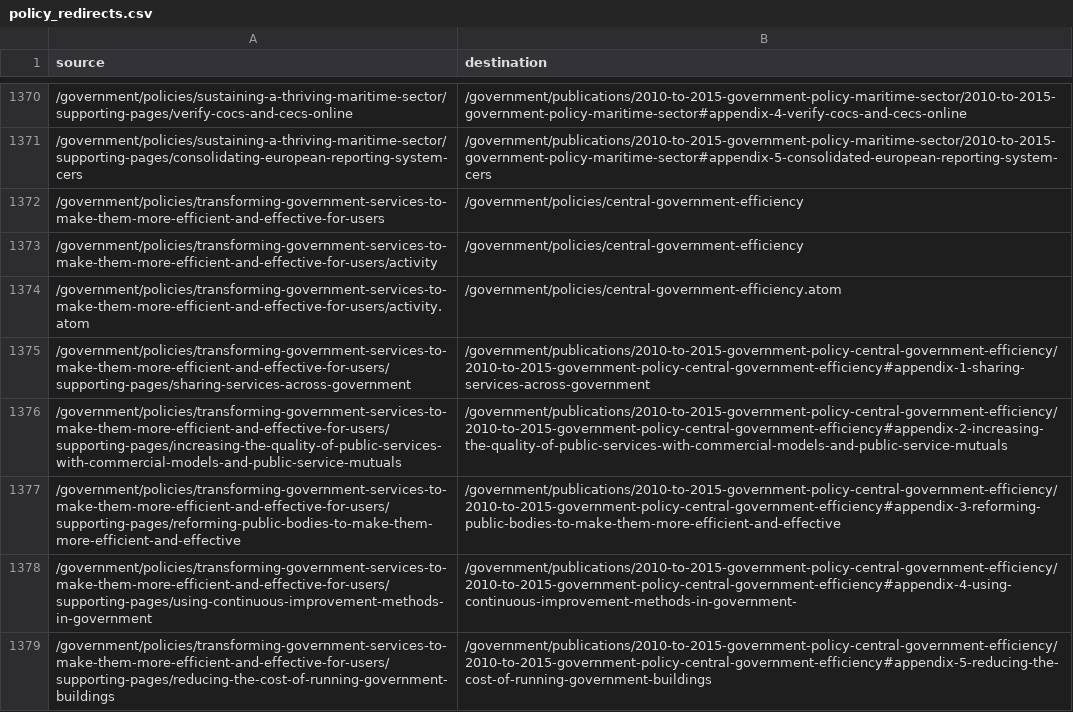
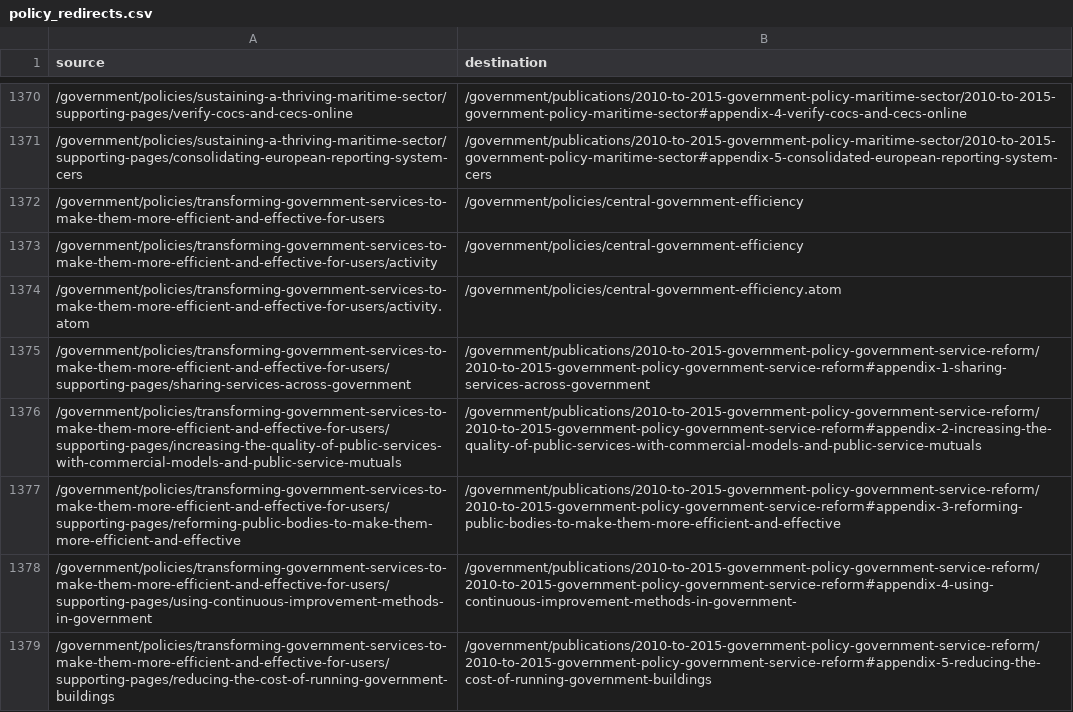
Before and after one commit to rmarrero22/whitehall, a CSV file: data/policy_redirects.csv, drawn as a sheet; only a part is shown, gaps mark what is left out; the diff covers the shown part only.

Commit message:
Regenerated policy redirects CSV
This now reflects to the two renamed policies ("City deal" and "Corporate
accountability"), and also the re-titling of the publication that will replace
the "Central government efficiency" policy.

```diff
--- a/data/policy_redirects.csv
+++ b/data/policy_redirects.csv
@@ -1374,6 +1374,6 @@ source,destination
 /government/policies/transforming-government-services-to-make-them-more-efficient-and-effective-for-users/activity.atom,/government/policies/central-government-efficiency.atom
-/government/policies/transforming-government-services-to-make-them-more-efficient-and-effective-for-users/supporting-pages/sharing-services-across-government,/government/publications/2010-to-2015-government-policy-central-government-efficiency/2010-to-2015-government-policy-central-government-efficiency#appendix-1-sharing-services-across-government
-/government/policies/transforming-government-services-to-make-them-more-efficient-and-effective-for-users/supporting-pages/increasing-the-quality-of-public-services-with-commercial-models-and-public-service-mutuals,/government/publications/2010-to-2015-government-policy-central-government-efficiency/2010-to-2015-government-policy-central-government-efficiency#appendix-2-increasing-the-quality-of-public-services-with-commercial-models-and-public-service-mutuals
-/government/policies/transforming-government-services-to-make-them-more-efficient-and-effective-for-users/supporting-pages/reforming-public-bodies-to-make-them-more-efficient-and-effective,/government/publications/2010-to-2015-government-policy-central-government-efficiency/2010-to-2015-government-policy-central-government-efficiency#appendix-3-reforming-public-bodies-to-make-them-more-efficient-and-effective
-/government/policies/transforming-government-services-to-make-them-more-efficient-and-effective-for-users/supporting-pages/using-continuous-improvement-methods-in-government,/government/publications/2010-to-2015-government-policy-central-government-efficiency/2010-to-2015-government-policy-central-government-efficiency#appendix-4-using-continuous-improvement-methods-in-government-
-/government/policies/transforming-government-services-to-make-them-more-efficient-and-effective-for-users/supporting-pages/reducing-the-cost-of-running-government-buildings,/government/publications/2010-to-2015-government-policy-central-government-efficiency/2010-to-2015-government-policy-central-government-efficiency#appendix-5-reducing-the-cost-of-running-government-buildings
+/government/policies/transforming-government-services-to-make-them-more-efficient-and-effective-for-users/supporting-pages/sharing-services-across-government,/government/publications/2010-to-2015-government-policy-government-service-reform/2010-to-2015-government-policy-government-service-reform#appendix-1-sharing-services-across-government
+/government/policies/transforming-government-services-to-make-them-more-efficient-and-effective-for-users/supporting-pages/increasing-the-quality-of-public-services-with-commercial-models-and-public-service-mutuals,/government/publications/2010-to-2015-government-policy-government-service-reform/2010-to-2015-government-policy-government-service-reform#appendix-2-increasing-the-quality-of-public-services-with-commercial-models-and-public-service-mutuals
+/government/policies/transforming-government-services-to-make-them-more-efficient-and-effective-for-users/supporting-pages/reforming-public-bodies-to-make-them-more-efficient-and-effective,/government/publications/2010-to-2015-government-policy-government-service-reform/2010-to-2015-government-policy-government-service-reform#appendix-3-reforming-public-bodies-to-make-them-more-efficient-and-effective
+/government/policies/transforming-government-services-to-make-them-more-efficient-and-effective-for-users/supporting-pages/using-continuous-improvement-methods-in-government,/government/publications/2010-to-2015-government-policy-government-service-reform/2010-to-2015-government-policy-government-service-reform#appendix-4-using-continuous-improvement-methods-in-government-
+/government/policies/transforming-government-services-to-make-them-more-efficient-and-effective-for-users/supporting-pages/reducing-the-cost-of-running-government-buildings,/government/publications/2010-to-2015-government-policy-government-service-reform/2010-to-2015-government-policy-government-service-reform#appendix-5-reducing-the-cost-of-running-government-buildings
```
Also changed, not shown: 11 edited cells elsewhere in this file.
